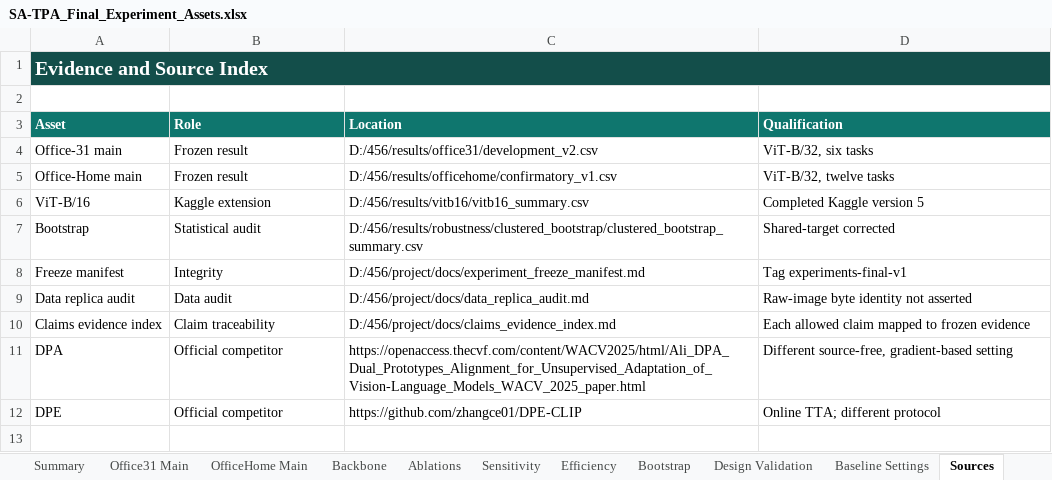
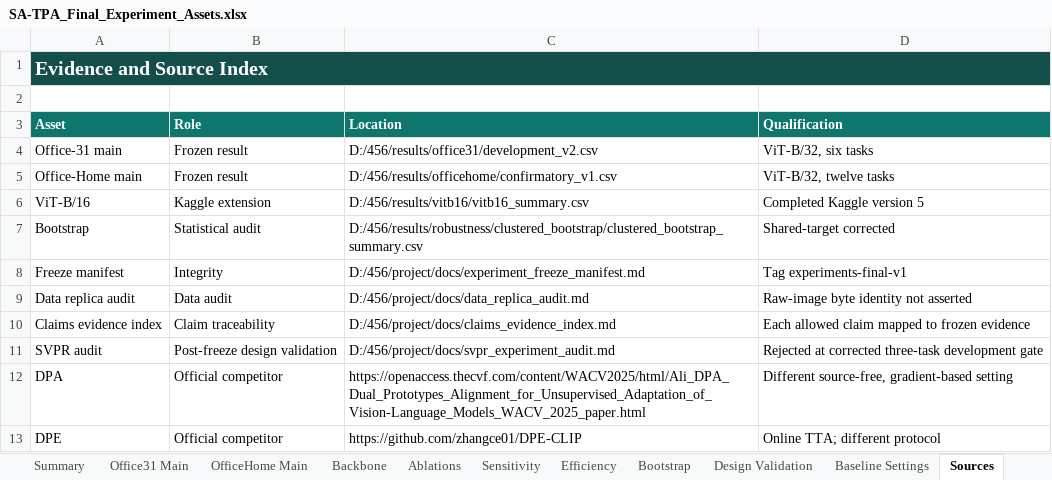
Before and after one commit to h5798/SA-TPA, an Excel workbook: outputs/final_assets/SA-TPA_Final_Experiment_Assets.xlsx, sheet Sources, drawn as a sheet; values as stored, in another font and other column widths than the file's, no borders; the diff names each change by its address in the sheet, - before the commit and + after, or states it on an @@ line.

Commit message:
Record failed SVPR gate and refresh final assets

```diff
--- a/outputs/final_assets/SA-TPA_Final_Experiment_Assets.xlsx (sheet Sources)
+++ b/outputs/final_assets/SA-TPA_Final_Experiment_Assets.xlsx (sheet Sources)
+row 11: SVPR audit | Post-freeze design validation | D:/456/project/docs/svpr_experiment_audit.md | Rejected at corrected three-task development gate
```
Also changed, not shown: sheet Bootstrap, sheet Design Validation, charts or pictures, 14 other files.
